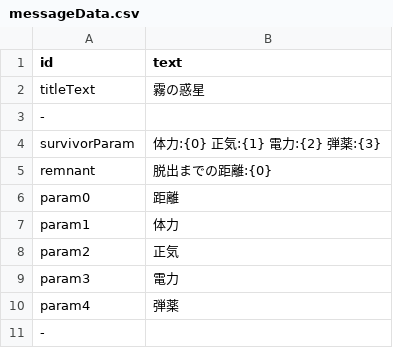
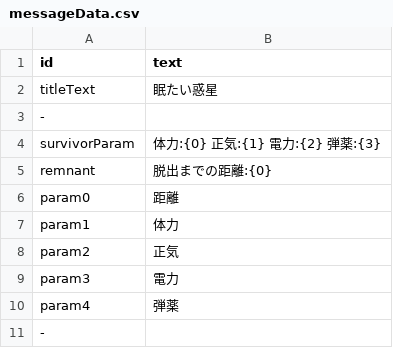
Before and after one commit to KazuhideOka/alternative, a CSV file: resources/data/message/messageData.csv, drawn as a sheet.

Commit message:
update title text

```diff
--- a/resources/data/message/messageData.csv
+++ b/resources/data/message/messageData.csv
@@ -1,3 +1,3 @@
 id,text
-titleText,霧の惑星
+titleText,眠たい惑星
 -,
```
